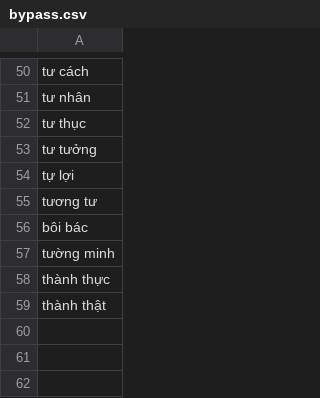
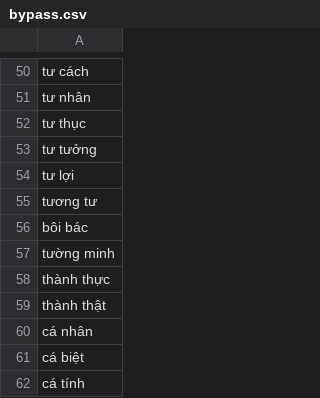
Before and after one commit to maduc238/viet_to_tay, a CSV file: dictionary/bypass.csv, drawn as a sheet; only a part is shown, gaps mark what is left out.

```diff
--- a/dictionary/bypass.csv
+++ b/dictionary/bypass.csv
@@ -53,3 +53,3 @@ tư thục
 tư tưởng
-tự lợi
+tư lợi
 tương tư
@@ -59 +59,4 @@ thành thực
 thành thật
+cá nhân
+cá biệt
+cá tính
```
Also changed, not shown: 4 other files.
